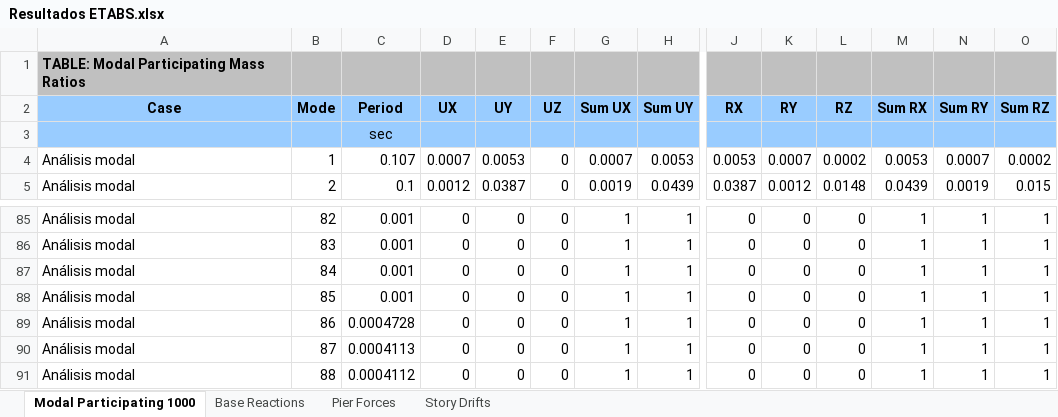
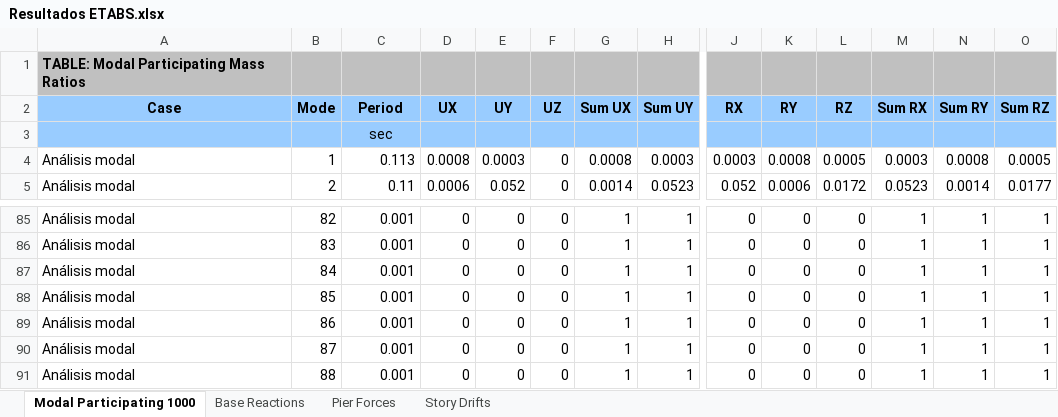
Before and after one commit to ppizarror/proyecto-CI5223, an Excel workbook: Tarea 03/Resultados ETABS.xlsx, sheet Modal Participating 1000, drawn as a sheet; only a part is shown, gaps mark what is left out; values as stored, in another font and other column widths than the file's, no borders; the diff covers the shown part only; the diff names each change by its address in the sheet, - before the commit and + after, or states it on an @@ line.

```diff
--- a/Tarea 03/Resultados ETABS.xlsx (sheet Modal Participating 1000)
+++ b/Tarea 03/Resultados ETABS.xlsx (sheet Modal Participating 1000)
-C4 (Period): 0.107
+C4 (Period): 0.113
-D4 (UX): 0.0007
+D4 (UX): 0.0008
-E4 (UY): 0.0053
+E4 (UY): 0.0003
-G4 (Sum UX): 0.0007
+G4 (Sum UX): 0.0008
-H4 (Sum UY): 0.0053
+H4 (Sum UY): 0.0003
-J4 (RX): 0.0053
+J4 (RX): 0.0003
-K4 (RY): 0.0007
+K4 (RY): 0.0008
-L4 (RZ): 0.0002
+L4 (RZ): 0.0005
-M4 (Sum RX): 0.0053
+M4 (Sum RX): 0.0003
-N4 (Sum RY): 0.0007
+N4 (Sum RY): 0.0008
-O4 (Sum RZ): 0.0002
+O4 (Sum RZ): 0.0005
-C5 (Period): 0.1
+C5 (Period): 0.11
-D5 (UX): 0.0012
+D5 (UX): 0.0006
-E5 (UY): 0.0387
+E5 (UY): 0.052
-G5 (Sum UX): 0.0019
+G5 (Sum UX): 0.0014
-H5 (Sum UY): 0.0439
+H5 (Sum UY): 0.0523
-J5 (RX): 0.0387
+J5 (RX): 0.052
-K5 (RY): 0.0012
+K5 (RY): 0.0006
-L5 (RZ): 0.0148
+L5 (RZ): 0.0172
-M5 (Sum RX): 0.0439
+M5 (Sum RX): 0.0523
-N5 (Sum RY): 0.0019
+N5 (Sum RY): 0.0014
-O5 (Sum RZ): 0.015
+O5 (Sum RZ): 0.0177
-C89 (Period): 0.0004728
+C89 (Period): 0.001
-C90 (Period): 0.0004113
+C90 (Period): 0.001
-C91 (Period): 0.0004112
+C91 (Period): 0.001
```
Also changed, not shown: 404 edited cells elsewhere in this sheet, sheet Pier Forces, sheet Story Drifts, sheet Base Reactions, 1 other file.
